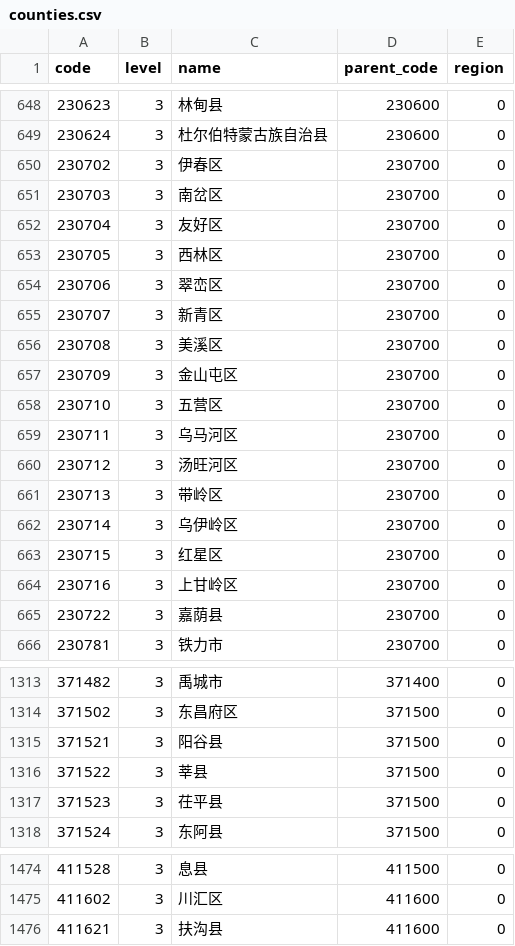
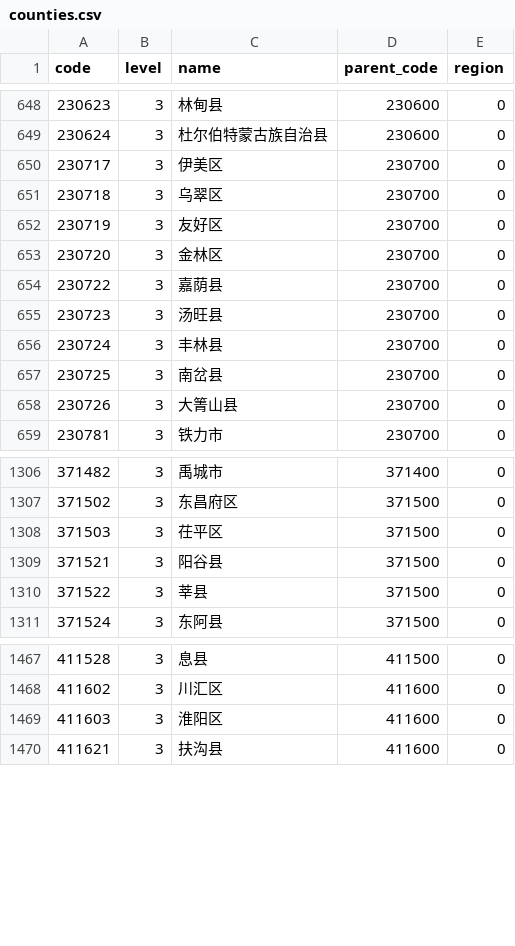
Before and after one commit to digimono/administrative-division, a CSV file: dist/counties.csv, drawn as a sheet; only a part is shown, gaps mark what is left out; the diff covers the shown part only.

Commit message:
Update area data

```diff
--- a/dist/counties.csv
+++ b/dist/counties.csv
@@ -649,18 +649,11 @@ code,level,name,parent_code,region
 230624,3,杜尔伯特蒙古族自治县,230600,0
-230702,3,伊春区,230700,0
-230703,3,南岔区,230700,0
-230704,3,友好区,230700,0
-230705,3,西林区,230700,0
-230706,3,翠峦区,230700,0
-230707,3,新青区,230700,0
-230708,3,美溪区,230700,0
-230709,3,金山屯区,230700,0
-230710,3,五营区,230700,0
-230711,3,乌马河区,230700,0
-230712,3,汤旺河区,230700,0
-230713,3,带岭区,230700,0
-230714,3,乌伊岭区,230700,0
-230715,3,红星区,230700,0
-230716,3,上甘岭区,230700,0
+230717,3,伊美区,230700,0
+230718,3,乌翠区,230700,0
+230719,3,友好区,230700,0
+230720,3,金林区,230700,0
 230722,3,嘉荫县,230700,0
+230723,3,汤旺县,230700,0
+230724,3,丰林县,230700,0
+230725,3,南岔县,230700,0
+230726,3,大箐山县,230700,0
 230781,3,铁力市,230700,0
@@ -1314,5 +1307,5 @@ code,level,name,parent_code,region
 371502,3,东昌府区,371500,0
+371503,3,茌平区,371500,0
 371521,3,阳谷县,371500,0
 371522,3,莘县,371500,0
-371523,3,茌平县,371500,0
 371524,3,东阿县,371500,0
@@ -1475,2 +1468,3 @@ code,level,name,parent_code,region
 411602,3,川汇区,411600,0
+411603,3,淮阳区,411600,0
 411621,3,扶沟县,411600,0
```
Also changed, not shown: 1 removed row elsewhere in this file, 10 other files.
